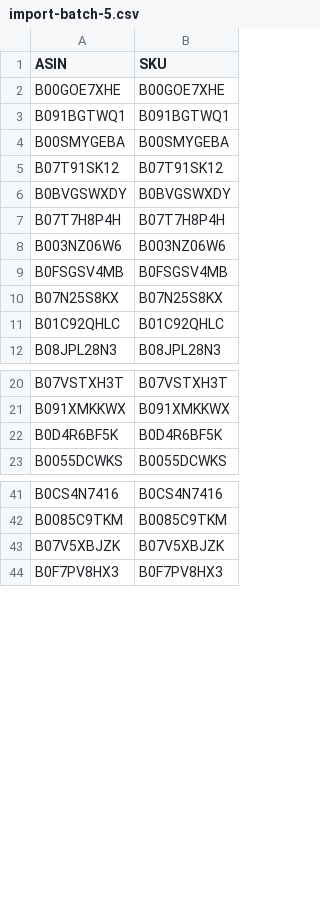
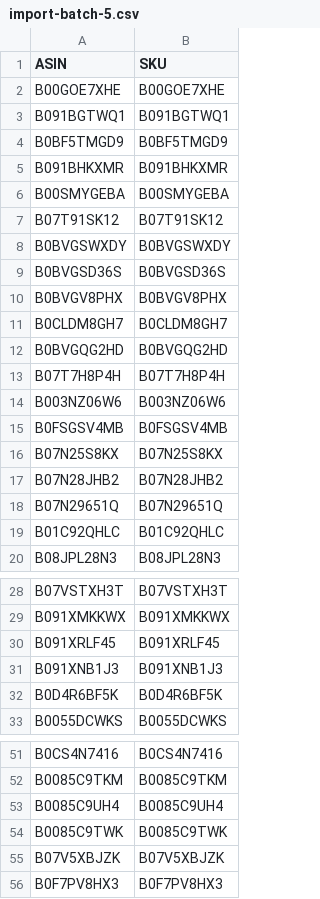
Before and after one commit to mahdi83777/KashKoul, a CSV file: market/store/import-batch-5.csv, drawn as a sheet; only a part is shown, gaps mark what is left out.

```diff
--- a/market/store/import-batch-5.csv
+++ b/market/store/import-batch-5.csv
@@ -3,2 +3,4 @@ B00GOE7XHE,B00GOE7XHE
 B091BGTWQ1,B091BGTWQ1
+B0BF5TMGD9,B0BF5TMGD9
+B091BHKXMR,B091BHKXMR
 B00SMYGEBA,B00SMYGEBA
@@ -6,2 +8,6 @@ B07T91SK12,B07T91SK12
 B0BVGSWXDY,B0BVGSWXDY
+B0BVGSD36S,B0BVGSD36S
+B0BVGV8PHX,B0BVGV8PHX
+B0CLDM8GH7,B0CLDM8GH7
+B0BVGQG2HD,B0BVGQG2HD
 B07T7H8P4H,B07T7H8P4H
@@ -10,2 +16,4 @@ B0FSGSV4MB,B0FSGSV4MB
 B07N25S8KX,B07N25S8KX
+B07N28JHB2,B07N28JHB2
+B07N29651Q,B07N29651Q
 B01C92QHLC,B01C92QHLC
@@ -21,2 +29,4 @@ B07VSTXH3T,B07VSTXH3T
 B091XMKKWX,B091XMKKWX
+B091XRLF45,B091XRLF45
+B091XNB1J3,B091XNB1J3
 B0D4R6BF5K,B0D4R6BF5K
@@ -42,2 +52,4 @@ B0CS4N7416,B0CS4N7416
 B0085C9TKM,B0085C9TKM
+B0085C9UH4,B0085C9UH4
+B0085C9TWK,B0085C9TWK
 B07V5XBJZK,B07V5XBJZK
```
Also changed, not shown: market/store/import-batch-3.csv, market/store/import-batch-4.csv, 12 other files.
